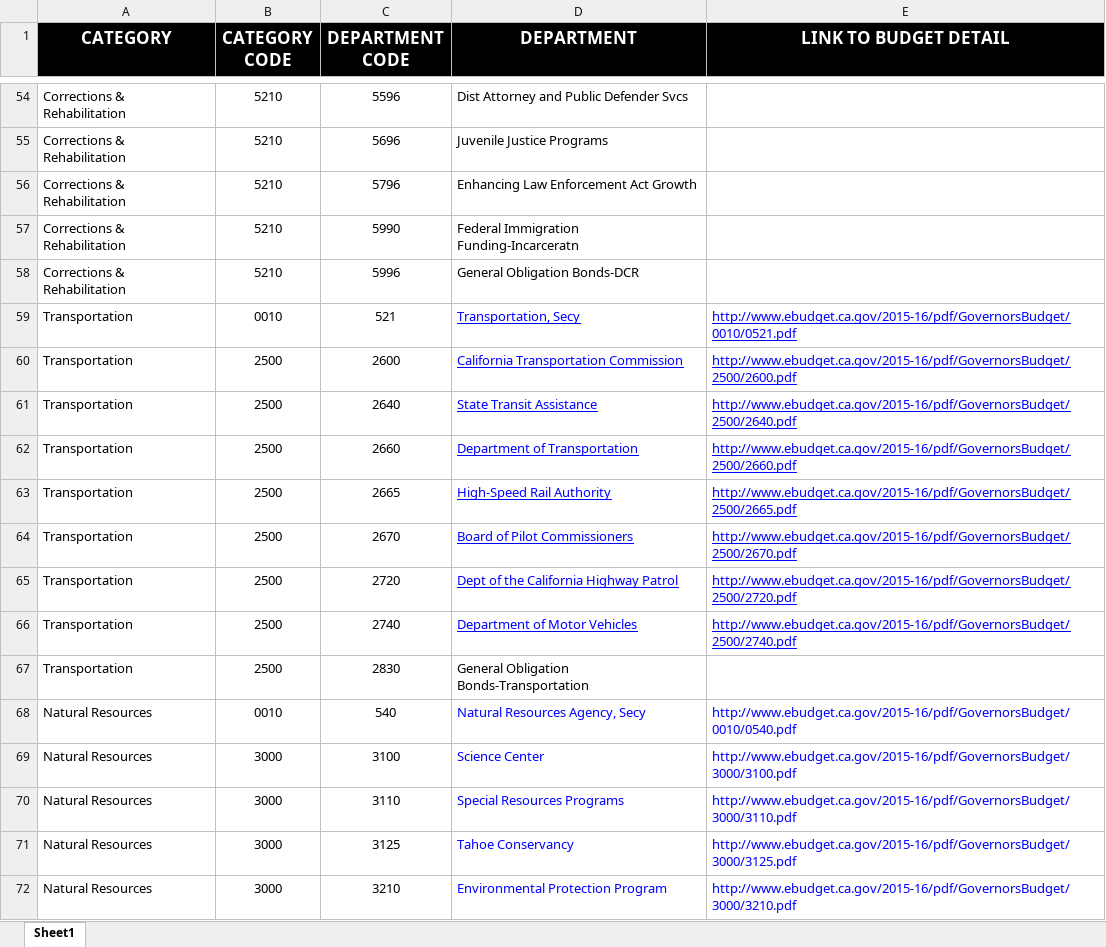
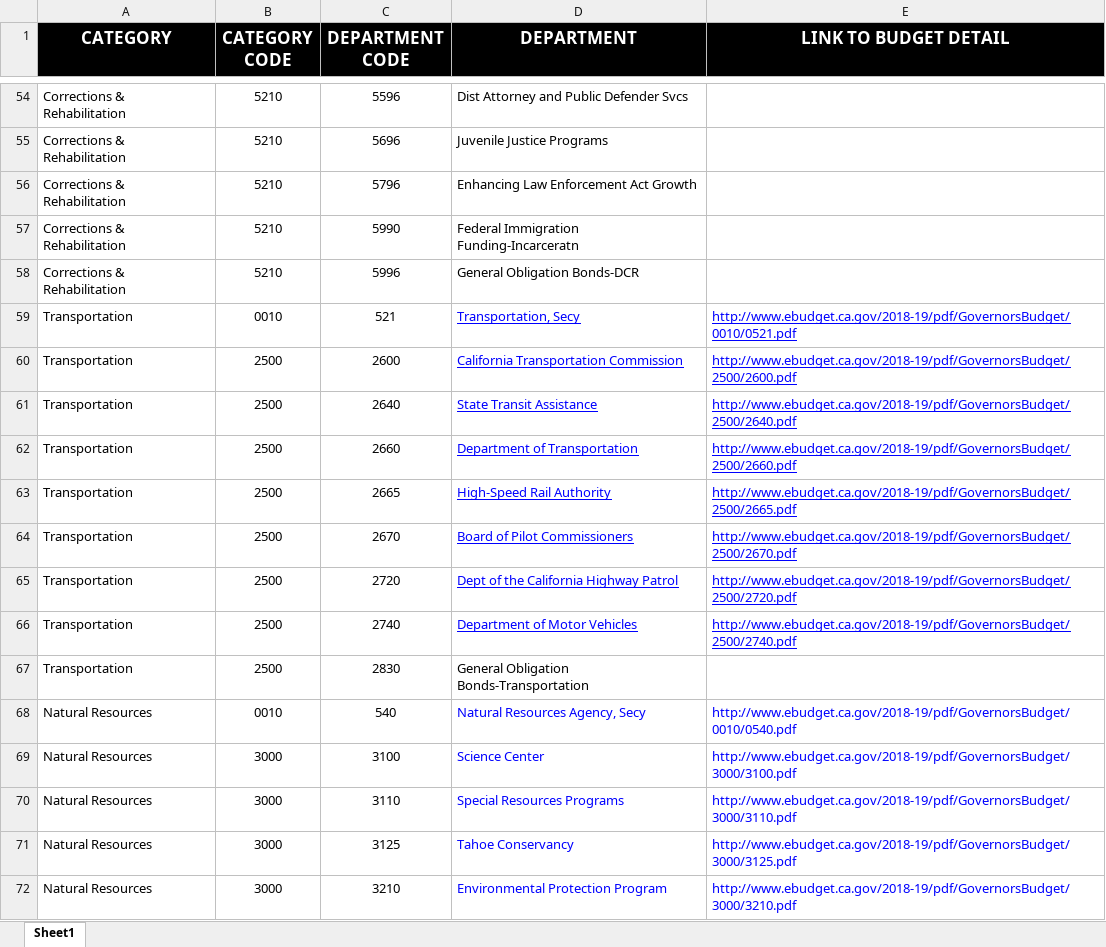
Before and after one commit to digitaldemocracy/dd-Data3.0, an Excel workbook: CurrentScripts/CA/deprecated/budgetline items.xlsx, sheet Sheet1, drawn as a sheet; only a part is shown, gaps mark what is left out; values as stored, in another font and other column widths than the file's, no borders; the diff covers the shown part only; the diff names each change by its address in the sheet, - before the commit and + after, or states it on an @@ line.

Commit message:
budget script for 2018/19, this script is trash

```diff
--- a/CurrentScripts/CA/deprecated/budgetline items.xlsx (sheet Sheet1)
+++ b/CurrentScripts/CA/deprecated/budgetline items.xlsx (sheet Sheet1)
-E59 (LINK TO BUDGET DETAIL): http://www.ebudget.ca.gov/2015-16/pdf/GovernorsBudget/0010/0521.pdf
+E59 (LINK TO BUDGET DETAIL): http://www.ebudget.ca.gov/2018-19/pdf/GovernorsBudget/0010/0521.pdf
-E60 (LINK TO BUDGET DETAIL): http://www.ebudget.ca.gov/2015-16/pdf/GovernorsBudget/2500/2600.pdf
+E60 (LINK TO BUDGET DETAIL): http://www.ebudget.ca.gov/2018-19/pdf/GovernorsBudget/2500/2600.pdf
-E61 (LINK TO BUDGET DETAIL): http://www.ebudget.ca.gov/2015-16/pdf/GovernorsBudget/2500/2640.pdf
+E61 (LINK TO BUDGET DETAIL): http://www.ebudget.ca.gov/2018-19/pdf/GovernorsBudget/2500/2640.pdf
-E62 (LINK TO BUDGET DETAIL): http://www.ebudget.ca.gov/2015-16/pdf/GovernorsBudget/2500/2660.pdf
+E62 (LINK TO BUDGET DETAIL): http://www.ebudget.ca.gov/2018-19/pdf/GovernorsBudget/2500/2660.pdf
-E63 (LINK TO BUDGET DETAIL): http://www.ebudget.ca.gov/2015-16/pdf/GovernorsBudget/2500/2665.pdf
+E63 (LINK TO BUDGET DETAIL): http://www.ebudget.ca.gov/2018-19/pdf/GovernorsBudget/2500/2665.pdf
-E64 (LINK TO BUDGET DETAIL): http://www.ebudget.ca.gov/2015-16/pdf/GovernorsBudget/2500/2670.pdf
+E64 (LINK TO BUDGET DETAIL): http://www.ebudget.ca.gov/2018-19/pdf/GovernorsBudget/2500/2670.pdf
-E65 (LINK TO BUDGET DETAIL): http://www.ebudget.ca.gov/2015-16/pdf/GovernorsBudget/2500/2720.pdf
+E65 (LINK TO BUDGET DETAIL): http://www.ebudget.ca.gov/2018-19/pdf/GovernorsBudget/2500/2720.pdf
-E66 (LINK TO BUDGET DETAIL): http://www.ebudget.ca.gov/2015-16/pdf/GovernorsBudget/2500/2740.pdf
+E66 (LINK TO BUDGET DETAIL): http://www.ebudget.ca.gov/2018-19/pdf/GovernorsBudget/2500/2740.pdf
-E68 (LINK TO BUDGET DETAIL): http://www.ebudget.ca.gov/2015-16/pdf/GovernorsBudget/0010/0540.pdf
+E68 (LINK TO BUDGET DETAIL): http://www.ebudget.ca.gov/2018-19/pdf/GovernorsBudget/0010/0540.pdf
-E69 (LINK TO BUDGET DETAIL): http://www.ebudget.ca.gov/2015-16/pdf/GovernorsBudget/3000/3100.pdf
+E69 (LINK TO BUDGET DETAIL): http://www.ebudget.ca.gov/2018-19/pdf/GovernorsBudget/3000/3100.pdf
-E70 (LINK TO BUDGET DETAIL): http://www.ebudget.ca.gov/2015-16/pdf/GovernorsBudget/3000/3110.pdf
+E70 (LINK TO BUDGET DETAIL): http://www.ebudget.ca.gov/2018-19/pdf/GovernorsBudget/3000/3110.pdf
-E71 (LINK TO BUDGET DETAIL): http://www.ebudget.ca.gov/2015-16/pdf/GovernorsBudget/3000/3125.pdf
+E71 (LINK TO BUDGET DETAIL): http://www.ebudget.ca.gov/2018-19/pdf/GovernorsBudget/3000/3125.pdf
-E72 (LINK TO BUDGET DETAIL): http://www.ebudget.ca.gov/2015-16/pdf/GovernorsBudget/3000/3210.pdf
+E72 (LINK TO BUDGET DETAIL): http://www.ebudget.ca.gov/2018-19/pdf/GovernorsBudget/3000/3210.pdf
```
Also changed, not shown: 175 edited cells elsewhere in this sheet, 2 other files.
